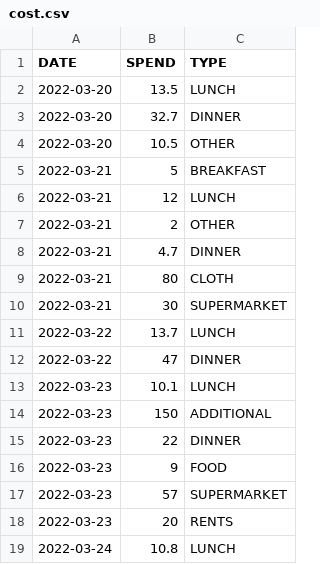
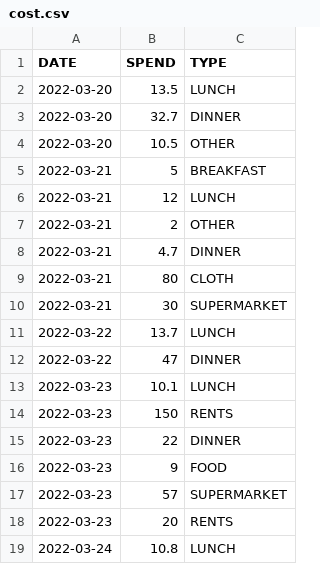
Before and after one commit to ZhangLe59151/sg-dataset, a CSV file: cost/cost.csv, drawn as a sheet.

Commit message:
Update cost.csv

```diff
--- a/cost/cost.csv
+++ b/cost/cost.csv
@@ -13,3 +13,3 @@ DATE,SPEND,TYPE
 2022-03-23,10.1,LUNCH
-2022-03-23,150,ADDITIONAL
+2022-03-23,150,RENTS
 2022-03-23,22,DINNER
```
